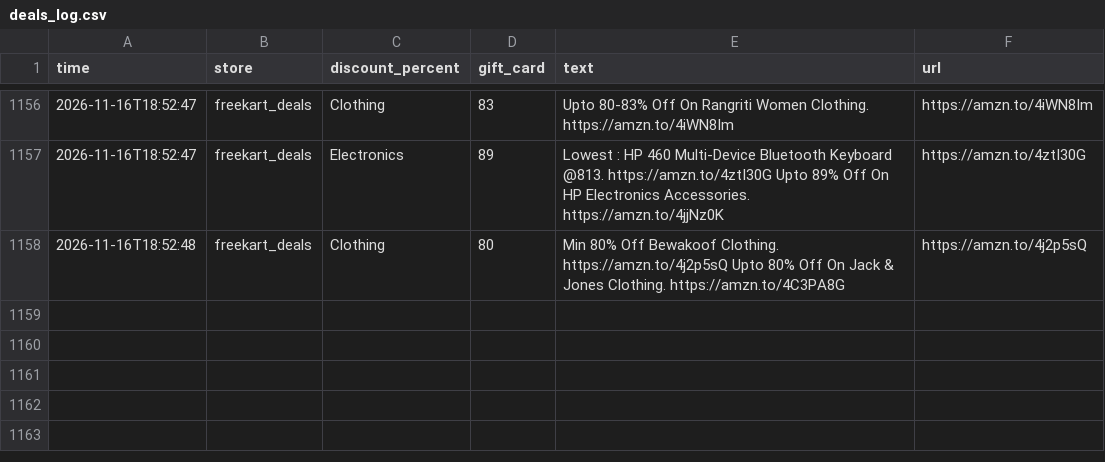
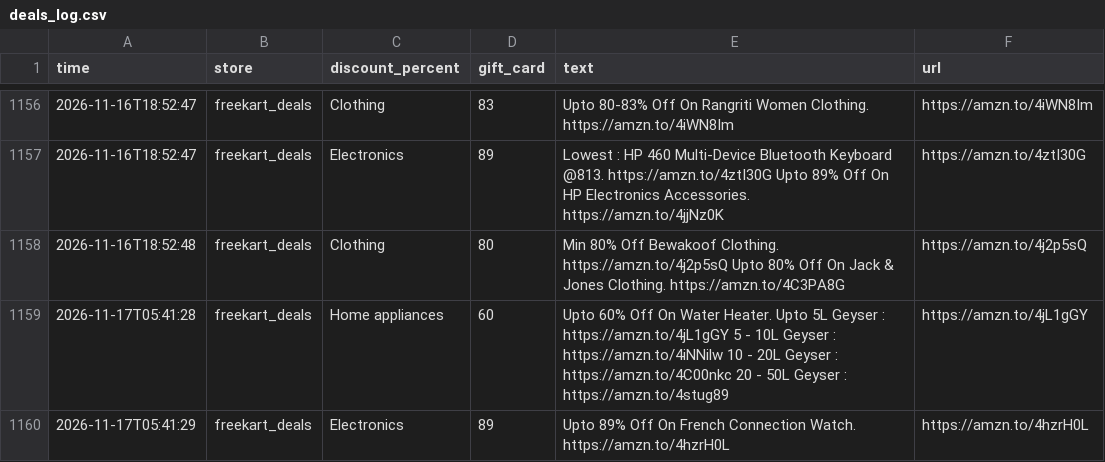
Before and after one commit to nanichow200101/deal-agent, a CSV file: deals_log.csv, drawn as a sheet; only a part is shown, gaps mark what is left out.

Commit message:
Update deals

```diff
--- a/deals_log.csv
+++ b/deals_log.csv
@@ -1158 +1158,3 @@ time,store,discount_percent,gift_card,text,url
 2026-11-16T18:52:48,freekart_deals,Clothing,80,Min 80% Off Bewakoof Clothing. https://amzn.to/4j2p5sQ Upto 80% Off On Jack & Jones Clothing. https://amzn.to/4C3PA8G,https://amzn.to/4j2p5sQ
+2026-11-17T05:41:28,freekart_deals,Home appliances,60,Upto 60% Off On Water Heater. Upto 5L Geyser : https://amzn.to/4jL1gGY 5 - 10L Geyser : https://amzn.to/4iNNilw 10 - 20L Geyser : https://amzn.to/4C00nkc 20 - 50L Geyser : https://amzn.to/4stug89,https://amzn.to/4jL1gGY
+2026-11-17T05:41:29,freekart_deals,Electronics,89,Upto 89% Off On French Connection Watch. https://amzn.to/4hzrH0L,https://amzn.to/4hzrH0L
```
Also changed, not shown: 1 other file.
